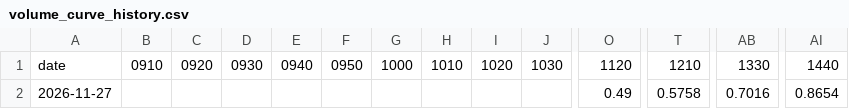
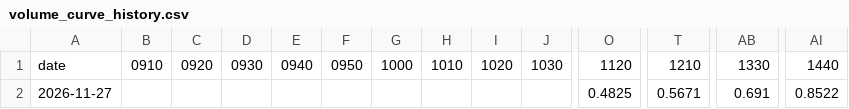
Before and after one commit to anjunseob12-spec/alert, a CSV file: volume_curve_history.csv, drawn as a sheet; only a part is shown, gaps mark what is left out; removed rows and columns are numbered as before the commit, all else as after; rows hold the shown columns only; the diff names each change by its address in the sheet, - before the commit and + after, or states it on an @@ line.

```diff
--- a/volume_curve_history.csv
+++ b/volume_curve_history.csv
-row 2: 2026-11-27 |  |  |  |  |  |  |  |  |  | 0.49 | 0.5758 | 0.7016 | 0.8654
+row 2: 2026-11-27 |  |  |  |  |  |  |  |  |  | 0.4825 | 0.5671 | 0.691 | 0.8522
```
Also changed, not shown: 1 other file.
